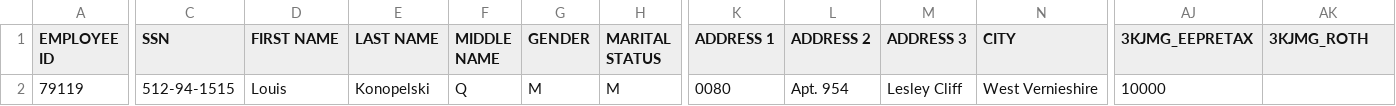
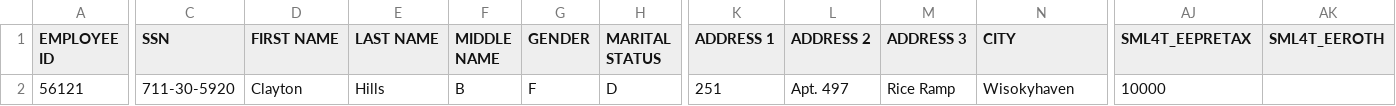
Before and after one commit to Partha-007/congruent-core-api-uat-automation, a CSV file: Loan/Templates/CombinedFile.csv, drawn as a sheet; only a part is shown, gaps mark what is left out; the diff covers the shown part only; the diff names each change by its address in the sheet, - before the commit and + after, or states it on an @@ line.

Commit message:
DTCC Plan activation

```diff
--- a/Loan/Templates/CombinedFile.csv
+++ b/Loan/Templates/CombinedFile.csv
-AJ1: 3KJMG_EEPRETAX
+AJ1: SML4T_EEPRETAX
-AK1: 3KJMG_ROTH
+AK1: SML4T_EEROTH
-A2 (EMPLOYEE ID): 79119
+A2 (EMPLOYEE ID): 56121
-C2 (SSN): 512-94-1515
+C2 (SSN): 711-30-5920
-D2 (FIRST NAME): Louis
+D2 (FIRST NAME): Clayton
-E2 (LAST NAME): Konopelski
+E2 (LAST NAME): Hills
-F2 (MIDDLE NAME): Q
+F2 (MIDDLE NAME): B
-G2 (GENDER): M
+G2 (GENDER): F
-H2 (MARITAL STATUS): M
+H2 (MARITAL STATUS): D
-K2 (ADDRESS 1): 0080
+K2 (ADDRESS 1): 251
-L2 (ADDRESS 2): Apt. 954
+L2 (ADDRESS 2): Apt. 497
-M2 (ADDRESS 3): Lesley Cliff
+M2 (ADDRESS 3): Rice Ramp
-N2 (CITY): West Vernieshire
+N2 (CITY): Wisokyhaven
```
Also changed, not shown: 1 edited cell elsewhere in this file, 6 other files.
